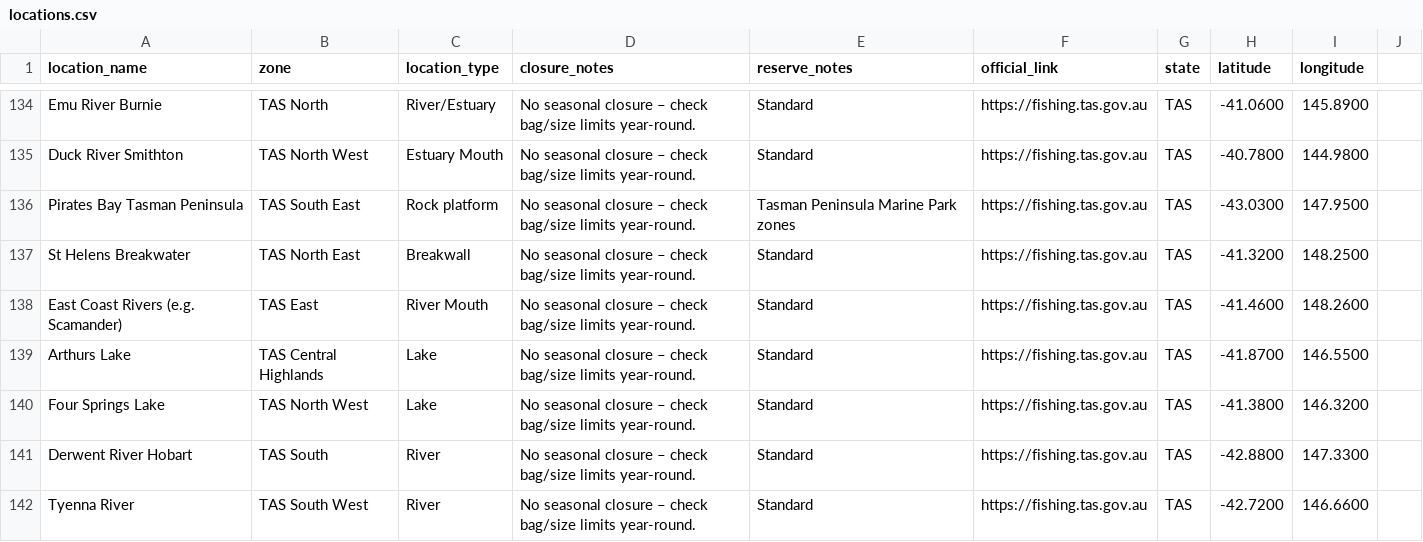
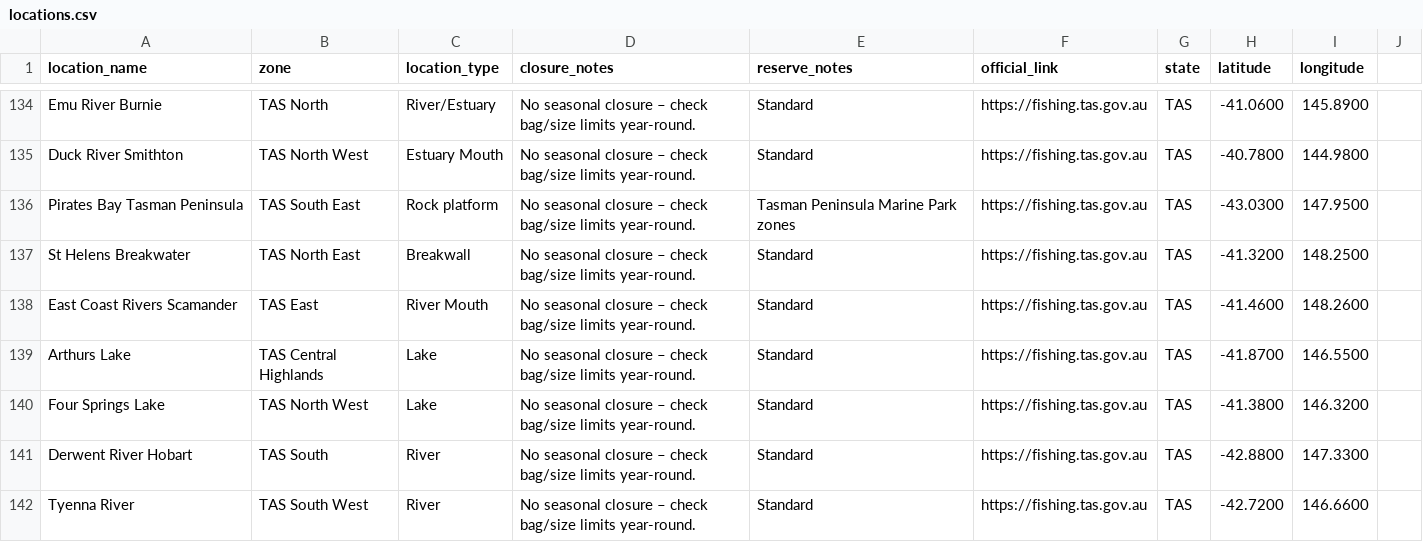
Before and after one commit to AussieFishing/calendar, a CSV file: locations.csv, drawn as a sheet; only a part is shown, gaps mark what is left out; the diff covers the shown part only.

Commit message:
Update locations.csv

```diff
--- a/locations.csv
+++ b/locations.csv
@@ -137,3 +137,3 @@ Pirates Bay Tasman Peninsula,TAS South East,Rock platform,No seasonal closure
 St Helens Breakwater,TAS North East,Breakwall,No seasonal closure – check bag/size limits year-round.,Standard,https://fishing.tas.gov.au,TAS,-41.3200,148.2500
-East Coast Rivers (e.g. Scamander),TAS East,River Mouth,No seasonal closure – check bag/size limits year-round.,Standard,https://fishing.tas.gov.au,TAS,-41.4600,148.2600
+East Coast Rivers Scamander,TAS East,River Mouth,No seasonal closure – check bag/size limits year-round.,Standard,https://fishing.tas.gov.au,TAS,-41.4600,148.2600
 Arthurs Lake,TAS Central Highlands,Lake,No seasonal closure – check bag/size limits year-round.,Standard,https://fishing.tas.gov.au,TAS,-41.8700,146.5500
```
Also changed, not shown: 144 edited cells elsewhere in this file.
